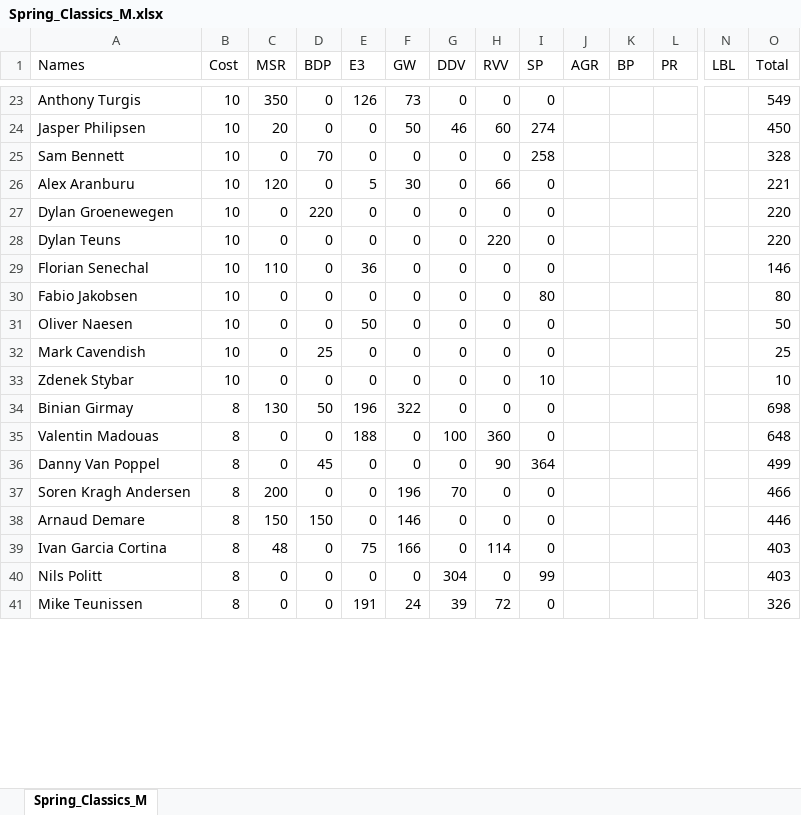
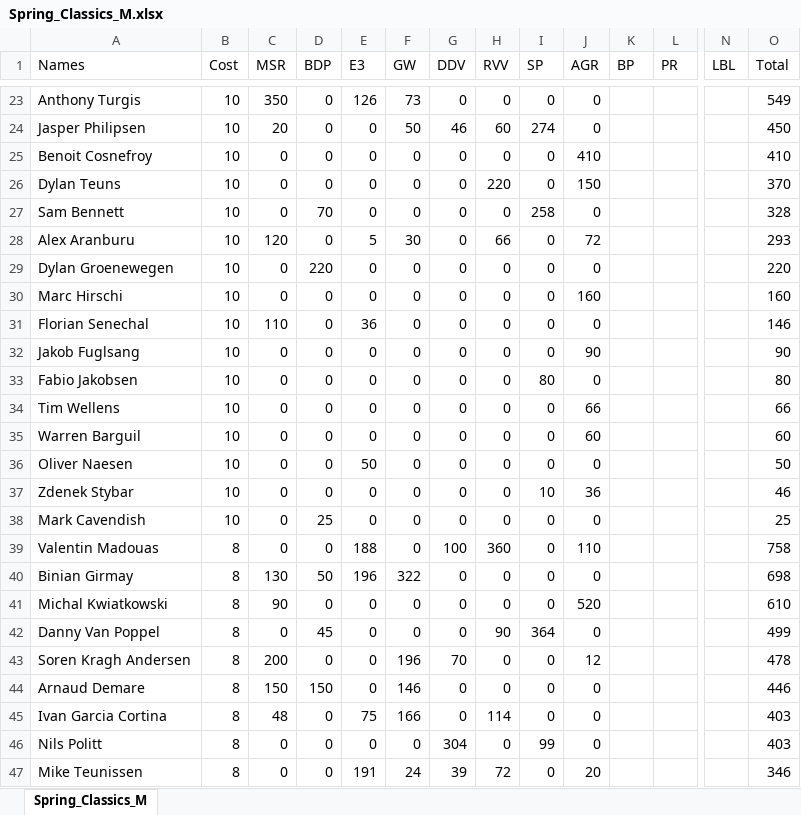
Before and after one commit to CalumLonie/velogames-ultimate-team, an Excel workbook: Classics_Squad/2022/Spring_Classics_M.xlsx, sheet Spring_Classics_M, drawn as a sheet; only a part is shown, gaps mark what is left out; values as stored, in another font and other column widths than the file's, no borders; removed rows and columns are numbered as before the commit, all else as after; rows hold the shown columns only; the diff covers the shown part only; the diff names each change by its address in the sheet, - before the commit and + after, or states it on an @@ line.

```diff
--- a/Classics_Squad/2022/Spring_Classics_M.xlsx (sheet Spring_Classics_M)
+++ b/Classics_Squad/2022/Spring_Classics_M.xlsx (sheet Spring_Classics_M)
-J23:J24 (AGR): (empty)
+J23:J24 (AGR): 0
+row 25: Benoit Cosnefroy | 10 | 0 | 0 | 0 | 0 | 0 | 0 | 0 | 410 |  |  |  | 410
+row 26: Dylan Teuns | 10 | 0 | 0 | 0 | 0 | 0 | 220 | 0 | 150 |  |  |  | 370
-J27 (AGR): (empty)
+J27 (AGR): 0
-J28 (AGR): (empty)
+J28 (AGR): 72
-O28 (Total): 221
+O28 (Total): 293
-J29 (AGR): (empty)
+J29 (AGR): 0
-A30 (Names): Dylan Teuns
+A30 (Names): Marc Hirschi
-H30 (RVV): 220
+H30 (RVV): 0
-J30 (AGR): (empty)
+J30 (AGR): 160
-O30 (Total): 220
+O30 (Total): 160
-J31 (AGR): (empty)
+J31 (AGR): 0
+row 32: Jakob Fuglsang | 10 | 0 | 0 | 0 | 0 | 0 | 0 | 0 | 90 |  |  |  | 90
-J33 (AGR): (empty)
+J33 (AGR): 0
+row 34: Tim Wellens | 10 | 0 | 0 | 0 | 0 | 0 | 0 | 0 | 66 |  |  |  | 66
+row 35: Warren Barguil | 10 | 0 | 0 | 0 | 0 | 0 | 0 | 0 | 60 |  |  |  | 60
-J36 (AGR): (empty)
+J36 (AGR): 0
-row 32: Mark Cavendish | 10 | 0 | 25 | 0 | 0 | 0 | 0 | 0 |  |  |  |  | 25
-J37 (AGR): (empty)
+J37 (AGR): 36
-O37 (Total): 10
+O37 (Total): 46
-row 34: Binian Girmay | 8 | 130 | 50 | 196 | 322 | 0 | 0 | 0 |  |  |  |  | 698
+row 38: Mark Cavendish | 10 | 0 | 25 | 0 | 0 | 0 | 0 | 0 | 0 |  |  |  | 25
-J39 (AGR): (empty)
+J39 (AGR): 110
-O39 (Total): 648
+O39 (Total): 758
+row 40: Binian Girmay | 8 | 130 | 50 | 196 | 322 | 0 | 0 | 0 | 0 |  |  |  | 698
+row 41: Michal Kwiatkowski | 8 | 90 | 0 | 0 | 0 | 0 | 0 | 0 | 520 |  |  |  | 610
-J42 (AGR): (empty)
+J42 (AGR): 0
-J43 (AGR): (empty)
+J43 (AGR): 12
-O43 (Total): 466
+O43 (Total): 478
-J44:J46 (AGR): (empty)
+J44:J46 (AGR): 0
-J47 (AGR): (empty)
+J47 (AGR): 20
-O47 (Total): 326
+O47 (Total): 346
```
Also changed, not shown: 28 added rows, 14 removed rows and 181 edited cells elsewhere in this sheet, formulas that keep their value, 3 other files.
